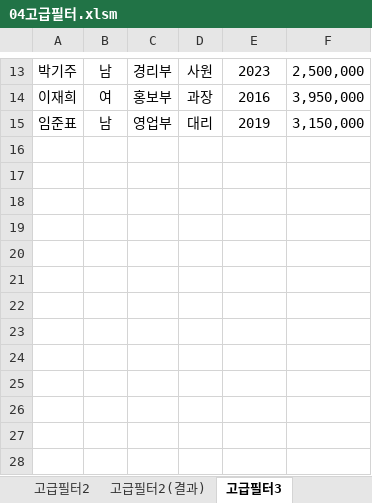
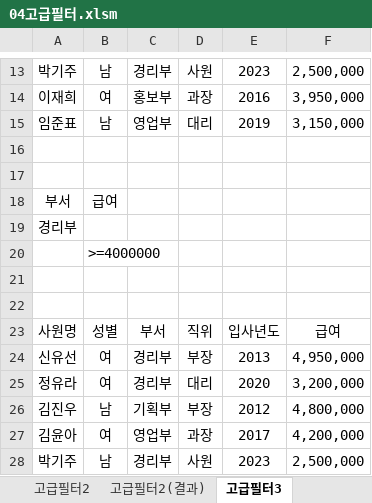
Before and after one commit to jx007s/AGI_EXCEL_2026_07, an Excel workbook: 기본서/26컴활2급/이론/04고급필터.xlsm, sheet 고급필터3, drawn as a sheet; only a part is shown, gaps mark what is left out; values as stored, in another font and other column widths than the file's, no borders; the diff names each change by its address in the sheet, - before the commit and + after, or states it on an @@ line.

```diff
--- a/기본서/26컴활2급/이론/04고급필터.xlsm (sheet 고급필터3)
+++ b/기본서/26컴활2급/이론/04고급필터.xlsm (sheet 고급필터3)
+row 16: (empty)
+row 17: (empty)
+row 18: 부서 | 급여
+row 19: 경리부
+row 20:  | >=4000000
+row 21: (empty)
+row 22: (empty)
+row 23: 사원명 | 성별 | 부서 | 직위 | 입사년도 | 급여
+row 24: 신유선 | 여 | 경리부 | 부장 | 2013 | 4,950,000
+row 25: 정유라 | 여 | 경리부 | 대리 | 2020 | 3,200,000
+row 26: 김진우 | 남 | 기획부 | 부장 | 2012 | 4,800,000
+row 27: 김윤아 | 여 | 영업부 | 과장 | 2017 | 4,200,000
+row 28: 박기주 | 남 | 경리부 | 사원 | 2023 | 2,500,000
```
Also changed, not shown: sheet 고급필터1, sheet 자동필터, sheet 고급필터2, other sheet tabs, 기본서/26컴활2급/이론/03조건부서식.xlsm, 기본서/26컴활2급/이론/05텍스트나누기.xlsm, 2 other files.
